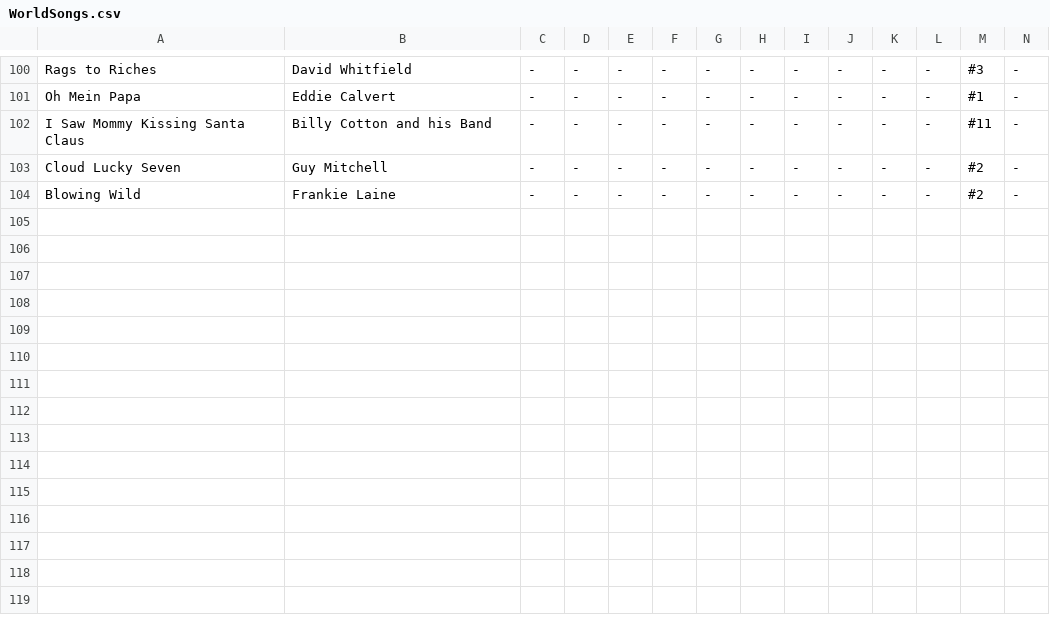
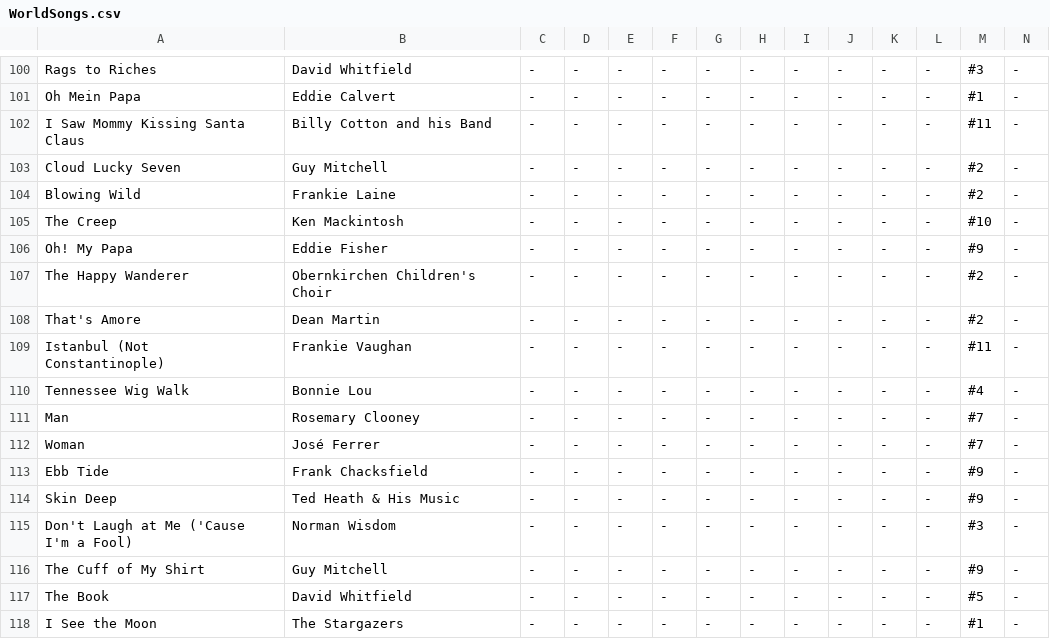
Before and after one commit to davenpos/world-songs, a CSV file: WorldSongs.csv, drawn as a sheet; only a part is shown, gaps mark what is left out; the diff names each change by its address in the sheet, - before the commit and + after, or states it on an @@ line.

Commit message:
Updated files
I made some changes, and added the songs up to right before March 1954. I can't add any more songs until I get the situation with the German Singles Chart figured out. According to Wikipedia, it began in 1954.

```diff
--- a/WorldSongs.csv
+++ b/WorldSongs.csv
+row 105: The Creep | Ken Mackintosh | - | - | - | - | - | - | - | - | - | - | #10 | -
+row 106: Oh! My Papa | Eddie Fisher | - | - | - | - | - | - | - | - | - | - | #9 | -
+row 107: The Happy Wanderer | Obernkirchen Children's Choir | - | - | - | - | - | - | - | - | - | - | #2 | -
+row 108: That's Amore | Dean Martin | - | - | - | - | - | - | - | - | - | - | #2 | -
+row 109: Istanbul (Not Constantinople) | Frankie Vaughan | - | - | - | - | - | - | - | - | - | - | #11 | -
+row 110: Tennessee Wig Walk | Bonnie Lou | - | - | - | - | - | - | - | - | - | - | #4 | -
+row 111: Man | Rosemary Clooney | - | - | - | - | - | - | - | - | - | - | #7 | -
+row 112: Woman | José Ferrer | - | - | - | - | - | - | - | - | - | - | #7 | -
+row 113: Ebb Tide | Frank Chacksfield | - | - | - | - | - | - | - | - | - | - | #9 | -
+row 114: Skin Deep | Ted Heath & His Music | - | - | - | - | - | - | - | - | - | - | #9 | -
+row 115: Don't Laugh at Me ('Cause I'm a Fool) | Norman Wisdom | - | - | - | - | - | - | - | - | - | - | #3 | -
+row 116: The Cuff of My Shirt | Guy Mitchell | - | - | - | - | - | - | - | - | - | - | #9 | -
+row 117: The Book | David Whitfield | - | - | - | - | - | - | - | - | - | - | #5 | -
+row 118: I See the Moon | The Stargazers | - | - | - | - | - | - | - | - | - | - | #1 | -
```
Also changed, not shown: Artists.csv, 2 other files.
